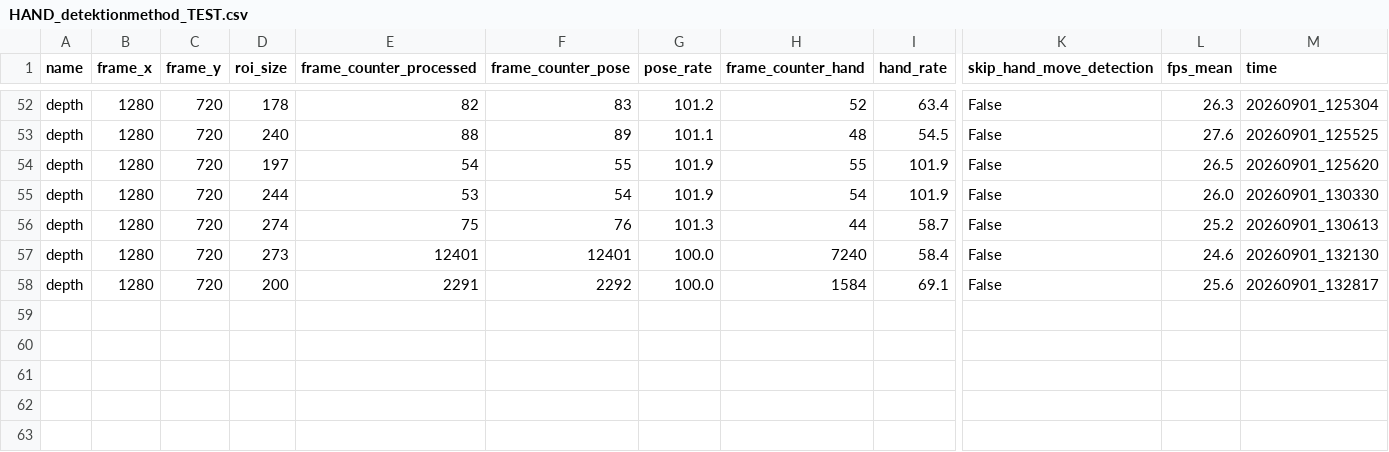
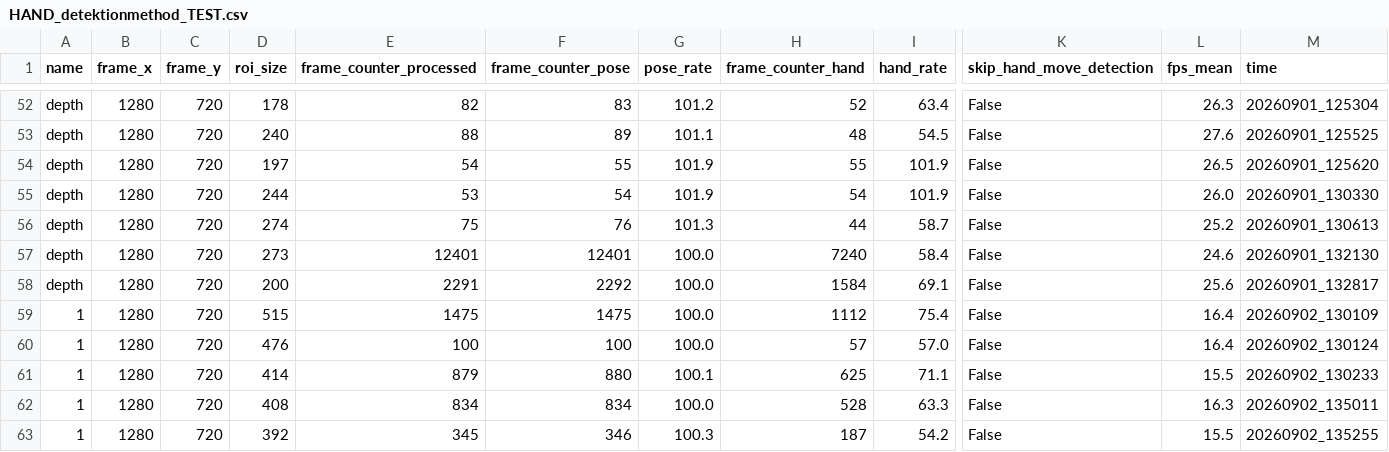
Before and after one commit to Eulelarve/Masterarbeit, a CSV file: python-code/HAND_detektionmethod_TEST.csv, drawn as a sheet; only a part is shown, gaps mark what is left out; rows hold the shown columns only; the diff names each change by its address in the sheet, - before the commit and + after, or states it on an @@ line.

Commit message:
home... code debug change hand while grabbing

```diff
--- a/python-code/HAND_detektionmethod_TEST.csv
+++ b/python-code/HAND_detektionmethod_TEST.csv
+row 59: 1 | 1280 | 720 | 515 | 1475 | 1475 | 100.0 | 1112 | 75.4 | False | 16.4 | 20260902_130109
+row 60: 1 | 1280 | 720 | 476 | 100 | 100 | 100.0 | 57 | 57.0 | False | 16.4 | 20260902_130124
+row 61: 1 | 1280 | 720 | 414 | 879 | 880 | 100.1 | 625 | 71.1 | False | 15.5 | 20260902_130233
+row 62: 1 | 1280 | 720 | 408 | 834 | 834 | 100.0 | 528 | 63.3 | False | 16.3 | 20260902_135011
+row 63: 1 | 1280 | 720 | 392 | 345 | 346 | 100.3 | 187 | 54.2 | False | 15.5 | 20260902_135255
```
Also changed, not shown: python-code/Move_detection_hand_methode_test.csv, 7 other files.
